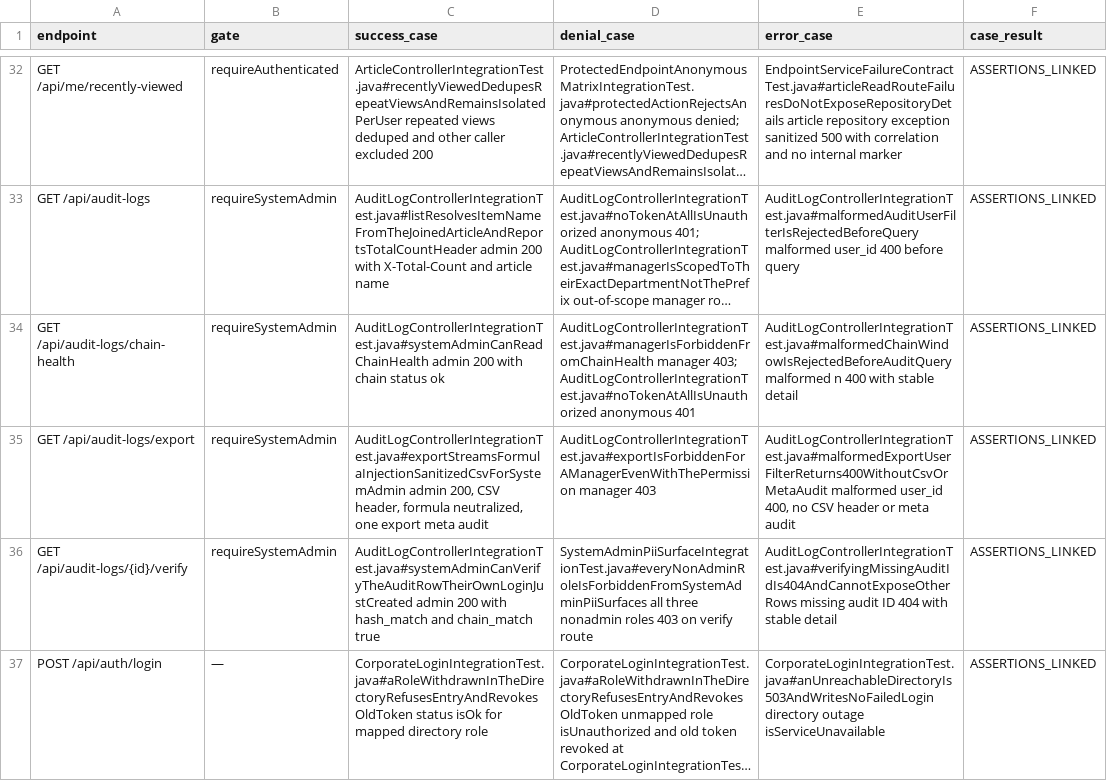
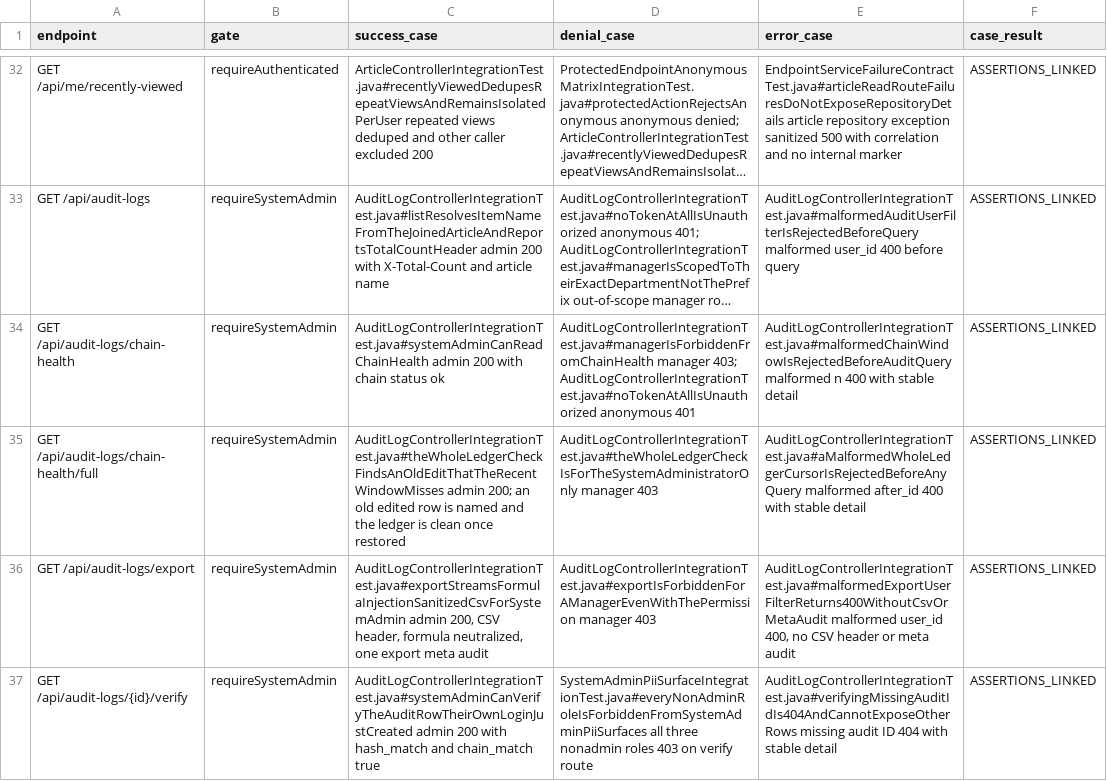
Before and after one commit to aannddrres/workformagti, a CSV file: docs/security/ENDPOINT_CASE_REVIEW_2026-09-27.csv, drawn as a sheet; only a part is shown, gaps mark what is left out; the shorter side is filled out with more unchanged rows; long unchanged cells end in …; the diff names each change by its address in the sheet, - before the commit and + after, or states it on an @@ line.

```diff
--- a/docs/security/ENDPOINT_CASE_REVIEW_2026-09-27.csv
+++ b/docs/security/ENDPOINT_CASE_REVIEW_2026-09-27.csv
+row 35: GET /api/audit-logs/chain-health/full | requireSystemAdmin | AuditLogControllerIntegrationTest.java#theWholeLedgerCheckFindsAnOldEditThatTheRecentWindowMisses admin 200; an old edited row is named and the ledger is clean once restored | AuditLogControllerIntegrationTest.java#theWholeLedgerCheckIsForTheSystemAdministratorOnly manager 403 | AuditLogControllerIntegrationTest.java#aMalformedWholeLedgerCursorIsRejectedBeforeAnyQuery malformed after_id 400 with stable detail | ASSERTIONS_LINKED
```
Also changed, not shown: 38 other files.
